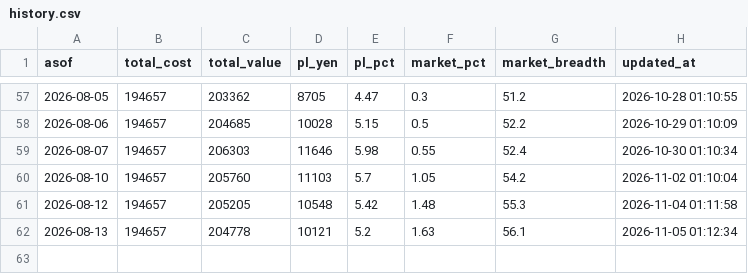
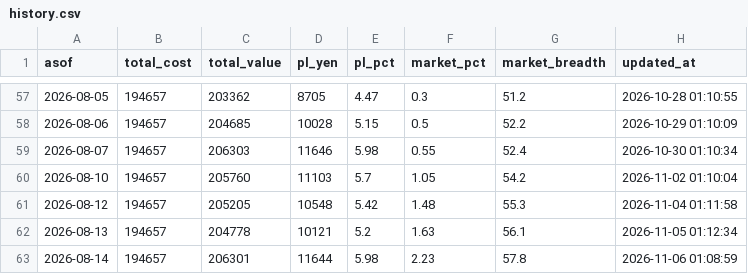
Before and after one commit to ytongu/ws-claude-setup, a CSV file: scripts/jp-stock/portfolio/history.csv, drawn as a sheet; only a part is shown, gaps mark what is left out.

```diff
--- a/scripts/jp-stock/portfolio/history.csv
+++ b/scripts/jp-stock/portfolio/history.csv
@@ -62 +62,2 @@
 2026-08-13,194657,204778,10121,5.2,1.63,56.1,2026-11-05 01:12:34
+2026-08-14,194657,206301,11644,5.98,2.23,57.8,2026-11-06 01:08:59
```
Also changed, not shown: 1 other file.
